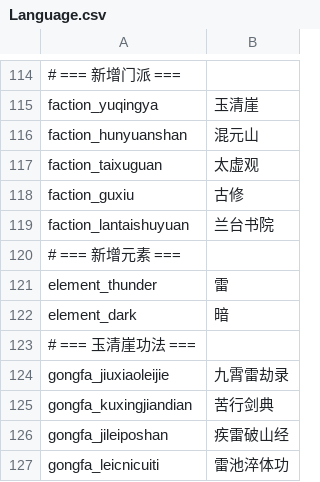
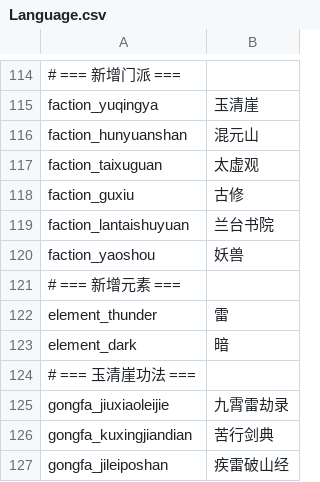
Before and after one commit to nileel/tianzhang, a CSV file: src/Assets/DataConfig/Language.csv, drawn as a sheet; only a part is shown, gaps mark what is left out; the shorter side is filled out with more unchanged rows.

Commit message:
fix(config): register lieshijia content and revive the equipment AOE suite
- add the faction_yaoshou language key and accept attack-profile arts as enemy spells

- mirror the importer's stable-id catalog ordering in the config import plan

- retry the config teardown restore on Win32 1224 and derive linked-edit counts from rows

- drive the AOE equipment tests with real movement under a 600s UnityTest timeout

```diff
--- a/src/Assets/DataConfig/Language.csv
+++ b/src/Assets/DataConfig/Language.csv
@@ -119,2 +119,3 @@ faction_guxiu,古修
 faction_lantaishuyuan,兰台书院
+faction_yaoshou,妖兽
 # === 新增元素 ===
```
Also changed, not shown: 6 other files.
